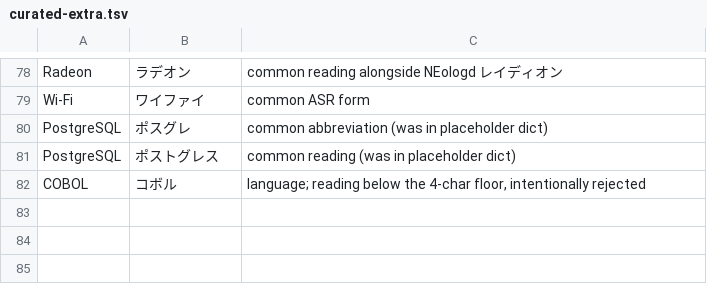
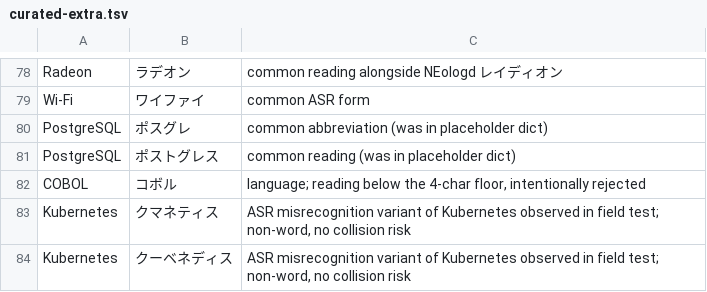
Before and after one commit to HiroshigeAoki/kikigaki, a TSV file: scripts/dict/curated-extra.tsv, drawn as a sheet; only a part is shown, gaps mark what is left out; the diff names each change by its address in the sheet, - before the commit and + after, or states it on an @@ line.

```diff
--- a/scripts/dict/curated-extra.tsv
+++ b/scripts/dict/curated-extra.tsv
+row 83: Kubernetes | クマネティス | ASR misrecognition variant of Kubernetes observed in field test; non-word, no collision risk
+row 84: Kubernetes | クーベネディス | ASR misrecognition variant of Kubernetes observed in field test; non-word, no collision risk
```
Also changed, not shown: scripts/dict/approved.tsv, 1 other file.
